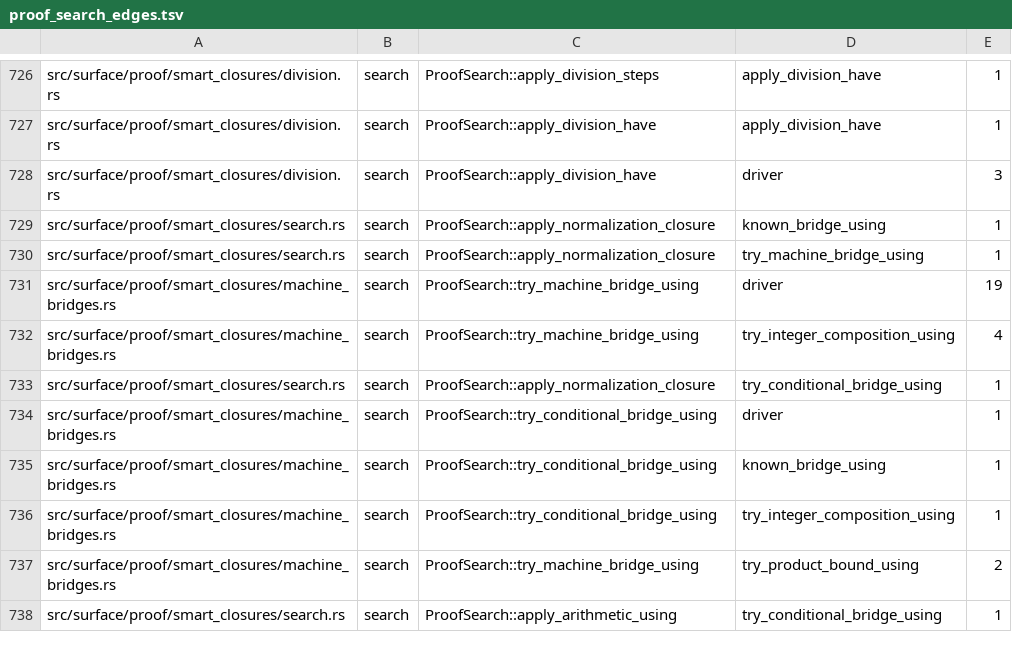
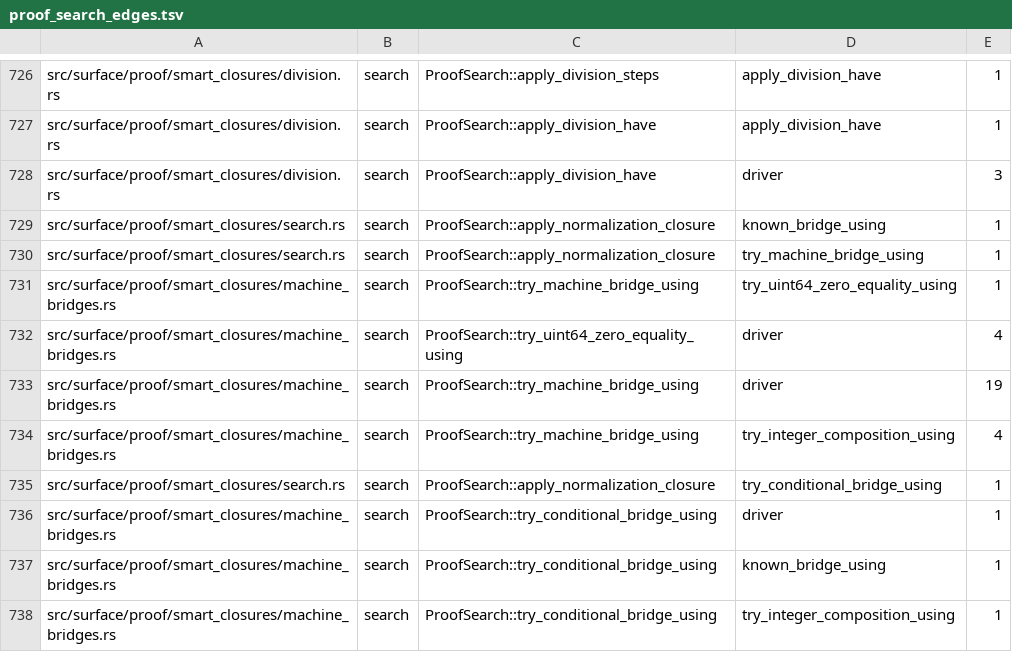
Before and after one commit to clicklang/click, a TSV file: build_support/proof_search_edges.tsv, drawn as a sheet; only a part is shown, gaps mark what is left out; the shorter side is filled out with more unchanged rows; the diff names each change by its address in the sheet, - before the commit and + after, or states it on an @@ line.

Commit message:
Replay the unsigned zero case of full-width fold induction

```diff
--- a/build_support/proof_search_edges.tsv
+++ b/build_support/proof_search_edges.tsv
+row 731: src/surface/proof/smart_closures/machine_bridges.rs | search | ProofSearch::try_machine_bridge_using | try_uint64_zero_equality_using | 1
+row 732: src/surface/proof/smart_closures/machine_bridges.rs | search | ProofSearch::try_uint64_zero_equality_using | driver | 4
```
Also changed, not shown: 3 other files.
